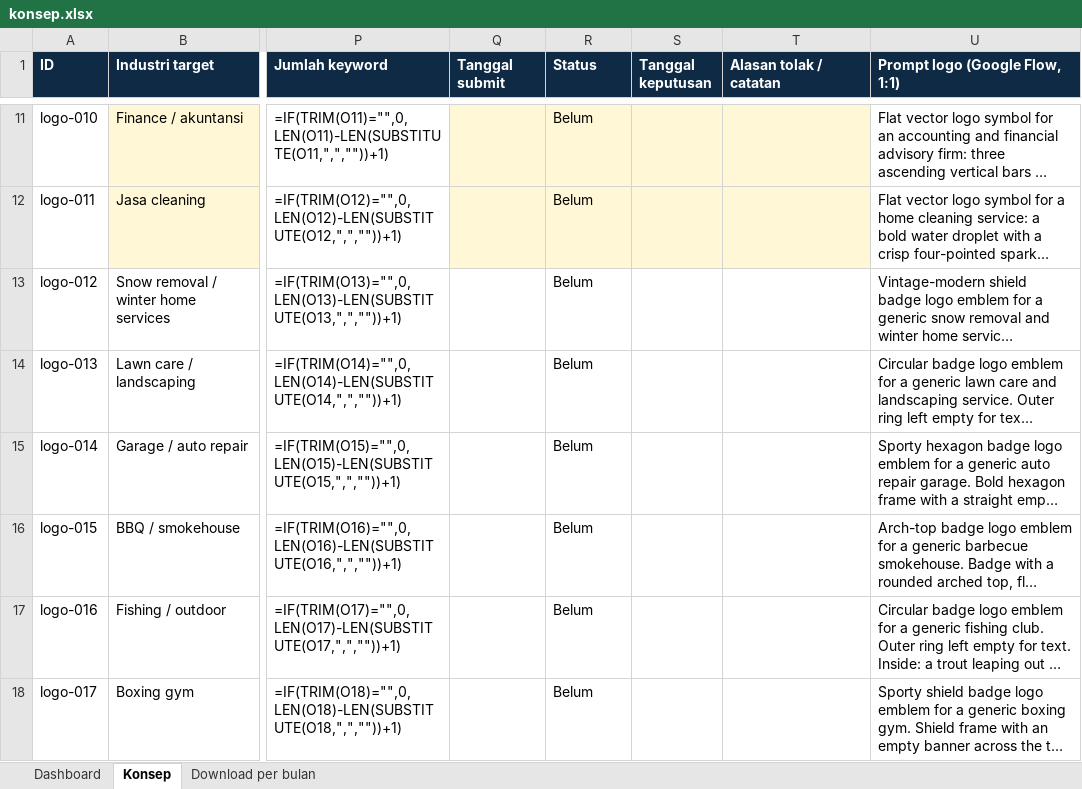
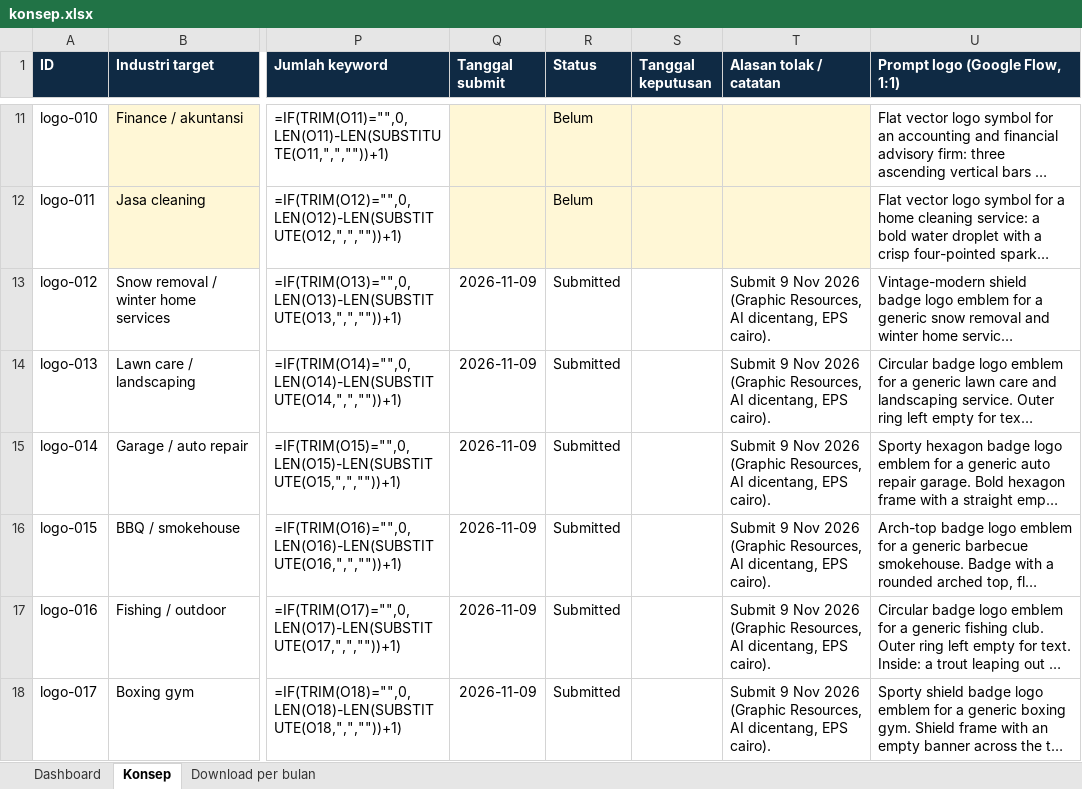
Before and after one commit to nathanrafael38-svg/vectormikrostock, an Excel workbook: data/konsep.xlsx, sheet Konsep, drawn as a sheet; only a part is shown, gaps mark what is left out; long unchanged cells end in …; values as stored, in another font and other column widths than the file's, no borders; formulas without a stored value are shown as written; conditional formats not drawn; the diff names each change by its address in the sheet, - before the commit and + after, or states it on an @@ line.

```diff
--- a/data/konsep.xlsx (sheet Konsep)
+++ b/data/konsep.xlsx (sheet Konsep)
-Q13:Q18 (Tanggal submit): (empty)
+Q13:Q18 (Tanggal submit): 2026-11-09
-R13:R18 (Status): Belum
+R13:R18 (Status): Submitted
-T13:T18 (Alasan tolak / catatan): (empty)
+T13:T18 (Alasan tolak / catatan): Submit 9 Nov 2026 (Graphic Resources, AI dicentang, EPS cairo).
```
